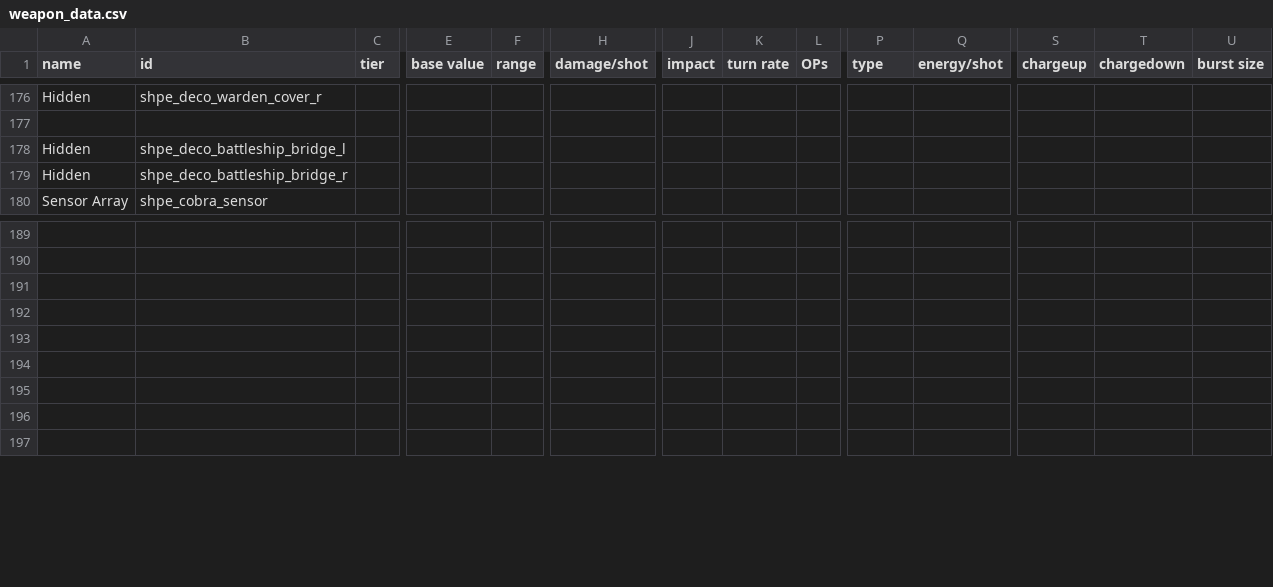
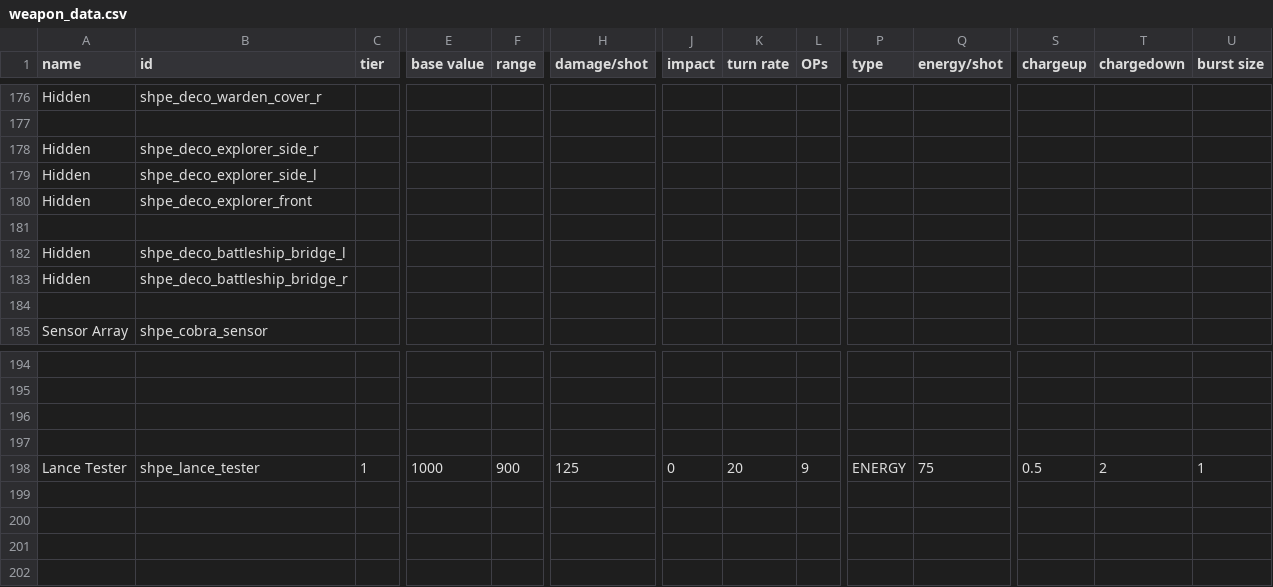
Before and after one commit to mok-slyk/Starhammer_40k_Persean_Expedition, a CSV file: data/weapons/weapon_data.csv, drawn as a sheet; only a part is shown, gaps mark what is left out; addresses are those after the commit; rows hold the shown columns only; the diff names each change by its address in the sheet, - before the commit and + after, or states it on an @@ line.

Commit message:
Continue work on LanceBeam system and finish explorer

```diff
--- a/data/weapons/weapon_data.csv
+++ b/data/weapons/weapon_data.csv
+row 178: Hidden | shpe_deco_explorer_side_r
+row 179: Hidden | shpe_deco_explorer_side_l
+row 180: Hidden | shpe_deco_explorer_front
+row 181: (empty)
+row 184: (empty)
-row 198: (empty)
+row 198: Lance Tester | shpe_lance_tester | 1 | 1000 | 900 | 125 | 0 | 20 | 9 | ENERGY | 75 | 0.5 | 2 | 1
```
Also changed, not shown: 20 other files.
